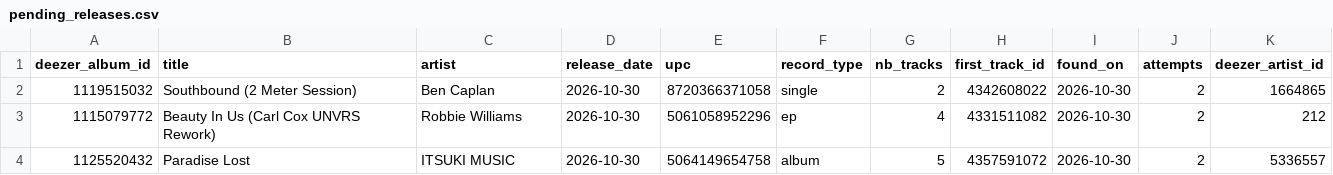
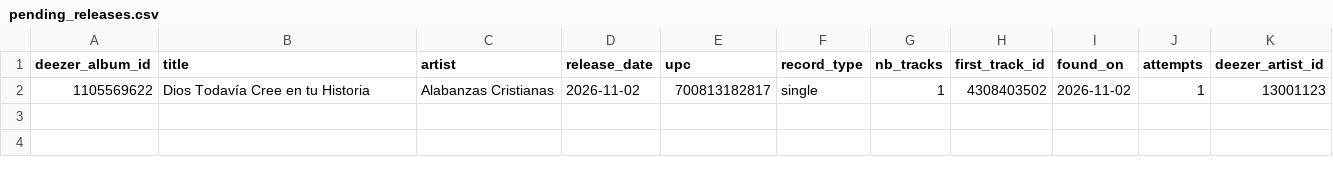
Before and after one commit to lzapffe/new-realeases-playlist, a CSV file: state/pending_releases.csv, drawn as a sheet.

```diff
--- a/state/pending_releases.csv
+++ b/state/pending_releases.csv
@@ -1,4 +1,2 @@
 "deezer_album_id","title","artist","release_date","upc","record_type","nb_tracks","first_track_id","found_on","attempts","deezer_artist_id"
-"1119515032","Southbound (2 Meter Session)","Ben Caplan","2026-10-30","8720366371058","single","2","4342608022","2026-10-30","2","1664865"
-"1115079772","Beauty In Us (Carl Cox UNVRS Rework)","Robbie Williams","2026-10-30","5061058952296","ep","4","4331511082","2026-10-30","2","212"
-"1125520432","Paradise Lost","ITSUKI MUSIC","2026-10-30","5064149654758","album","5","4357591072","2026-10-30","2","5336557"
+"1105569622","Dios Todavía Cree en tu Historia","Alabanzas Cristianas","2026-11-02","700813182817","single","1","4308403502","2026-11-02","1","13001123"
```
Also changed, not shown: state/artists.csv, state/seen_releases.csv, 2 other files.
